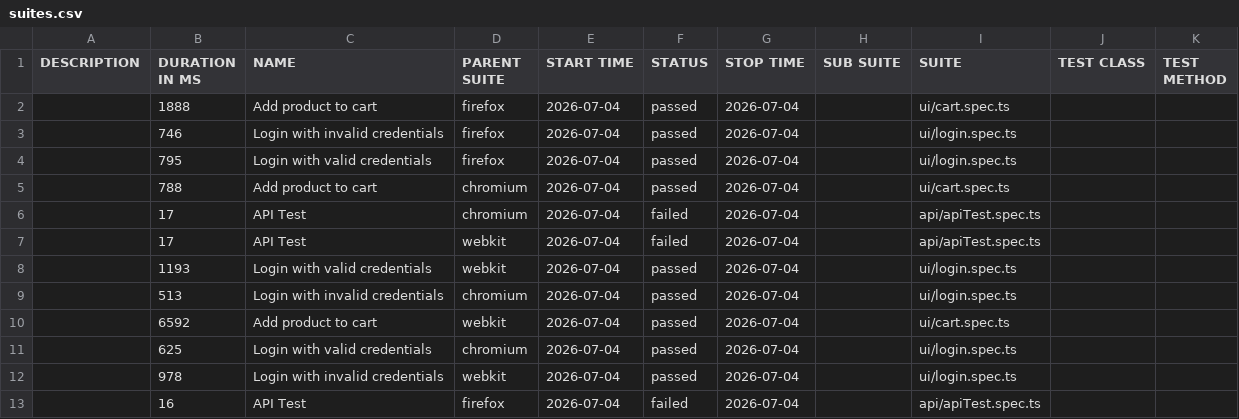
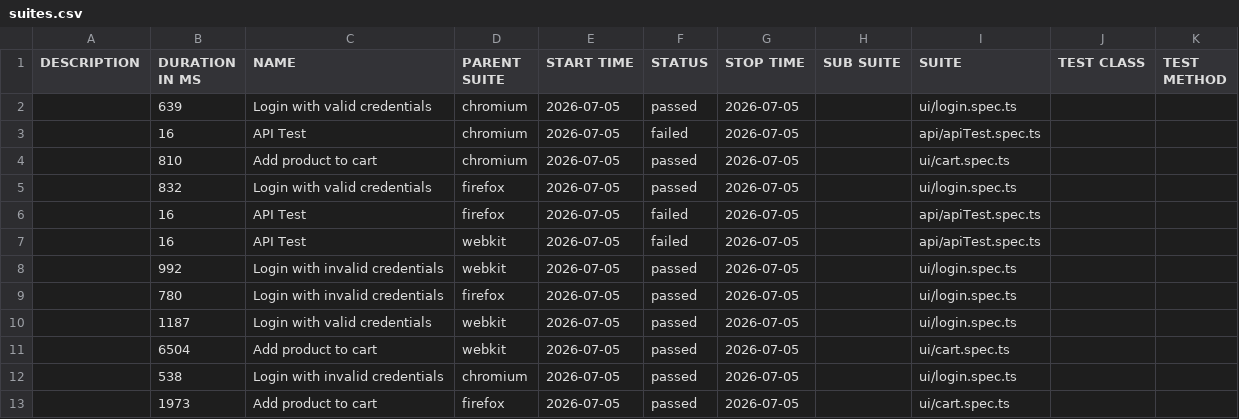
Before and after one commit to Ash-leyPereira/playwright-ts-framework, a CSV file: data/suites.csv, drawn as a sheet.

```diff
--- a/data/suites.csv
+++ b/data/suites.csv
@@ -1,13 +1,13 @@
 "DESCRIPTION","DURATION IN MS","NAME","PARENT SUITE","START TIME","STATUS","STOP TIME","SUB SUITE","SUITE","TEST CLASS","TEST METHOD"
-"","1888","Add product to cart","firefox","2026-07-04","passed","2026-07-04","","ui/cart.spec.ts","",""
-"","746","Login with invalid credentials","firefox","2026-07-04","passed","2026-07-04","","ui/login.spec.ts","",""
-"","795","Login with valid credentials","firefox","2026-07-04","passed","2026-07-04","","ui/login.spec.ts","",""
-"","788","Add product to cart","chromium","2026-07-04","passed","2026-07-04","","ui/cart.spec.ts","",""
-"","17","API Test","chromium","2026-07-04","failed","2026-07-04","","api/apiTest.spec.ts","",""
-"","17","API Test","webkit","2026-07-04","failed","2026-07-04","","api/apiTest.spec.ts","",""
-"","1193","Login with valid credentials","webkit","2026-07-04","passed","2026-07-04","","ui/login.spec.ts","",""
-"","513","Login with invalid credentials","chromium","2026-07-04","passed","2026-07-04","","ui/login.spec.ts","",""
-"","6592","Add product to cart","webkit","2026-07-04","passed","2026-07-04","","ui/cart.spec.ts","",""
-"","625","Login with valid credentials","chromium","2026-07-04","passed","2026-07-04","","ui/login.spec.ts","",""
-"","978","Login with invalid credentials","webkit","2026-07-04","passed","2026-07-04","","ui/login.spec.ts","",""
-"","16","API Test","firefox","2026-07-04","failed","2026-07-04","","api/apiTest.spec.ts","",""
+"","639","Login with valid credentials","chromium","2026-07-05","passed","2026-07-05","","ui/login.spec.ts","",""
+"","16","API Test","chromium","2026-07-05","failed","2026-07-05","","api/apiTest.spec.ts","",""
+"","810","Add product to cart","chromium","2026-07-05","passed","2026-07-05","","ui/cart.spec.ts","",""
+"","832","Login with valid credentials","firefox","2026-07-05","passed","2026-07-05","","ui/login.spec.ts","",""
+"","16","API Test","firefox","2026-07-05","failed","2026-07-05","","api/apiTest.spec.ts","",""
+"","16","API Test","webkit","2026-07-05","failed","2026-07-05","","api/apiTest.spec.ts","",""
+"","992","Login with invalid credentials","webkit","2026-07-05","passed","2026-07-05","","ui/login.spec.ts","",""
+"","780","Login with invalid credentials","firefox","2026-07-05","passed","2026-07-05","","ui/login.spec.ts","",""
+"","1187","Login with valid credentials","webkit","2026-07-05","passed","2026-07-05","","ui/login.spec.ts","",""
+"","6504","Add product to cart","webkit","2026-07-05","passed","2026-07-05","","ui/cart.spec.ts","",""
+"","538","Login with invalid credentials","chromium","2026-07-05","passed","2026-07-05","","ui/login.spec.ts","",""
+"","1973","Add product to cart","firefox","2026-07-05","passed","2026-07-05","","ui/cart.spec.ts","",""
```
Also changed, not shown: 52 other files.
